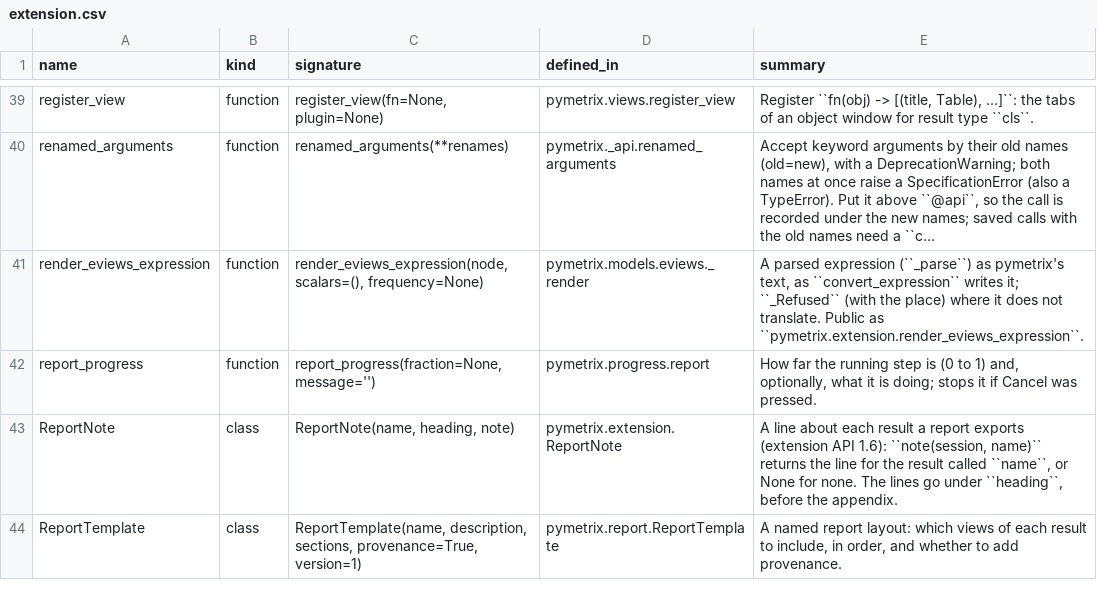
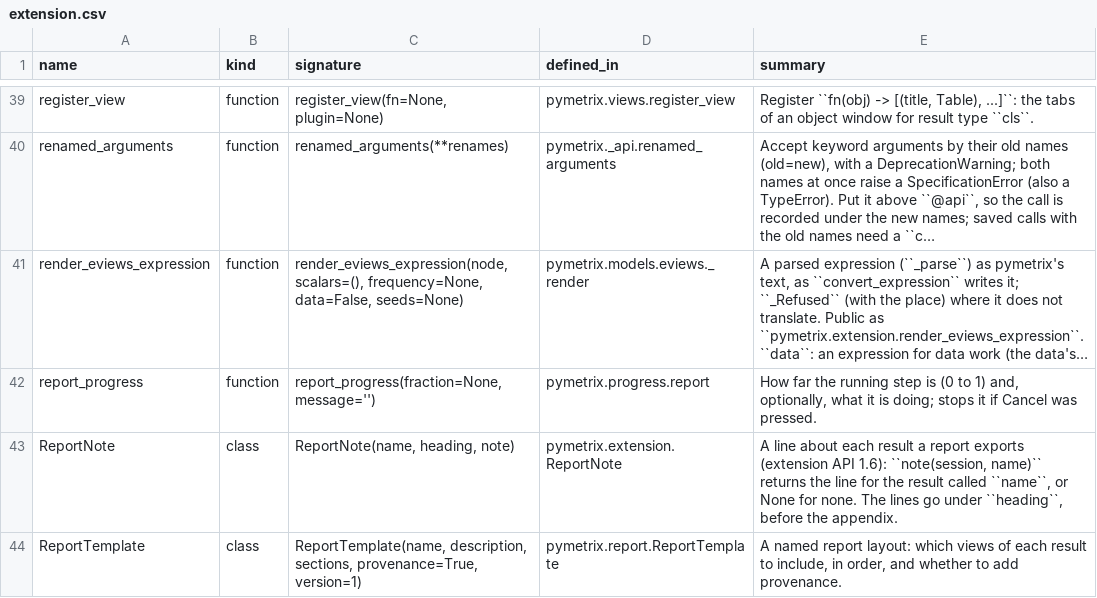
Before and after one commit to GeoffHeenan/pymetrix, a CSV file: docs/reference/extension.csv, drawn as a sheet; only a part is shown, gaps mark what is left out.

```diff
--- a/docs/reference/extension.csv
+++ b/docs/reference/extension.csv
@@ -40,3 +40,3 @@ register_view,function,"register_view(fn=None, plugin=None)",pymetrix.views.regi
 renamed_arguments,function,renamed_arguments(**renames),pymetrix._api.renamed_arguments,"Accept keyword arguments by their old names (old=new), with a DeprecationWarning; both names at once raise a SpecificationError (also a TypeError). Put it above ``@api``, so the call is recorded under the new names; saved calls with the old names need a ``c…"
-render_eviews_expression,function,"render_eviews_expression(node, scalars=(), frequency=None)",pymetrix.models.eviews._render,"A parsed expression (``_parse``) as pymetrix's text, as ``convert_expression`` writes it; ``_Refused`` (with the place) where it does not translate. Public as ``pymetrix.extension.render_eviews_expression``."
+render_eviews_expression,function,"render_eviews_expression(node, scalars=(), frequency=None, data=False, seeds=None)",pymetrix.models.eviews._render,"A parsed expression (``_parse``) as pymetrix's text, as ``convert_expression`` writes it; ``_Refused`` (with the place) where it does not translate. Public as ``pymetrix.extension.render_eviews_expression``. ``data``: an expression for data work (the data's…"
 report_progress,function,"report_progress(fraction=None, message='')",pymetrix.progress.report,"How far the running step is (0 to 1) and, optionally, what it is doing; stops it if Cancel was pressed."
```
Also changed, not shown: 11 other files.
